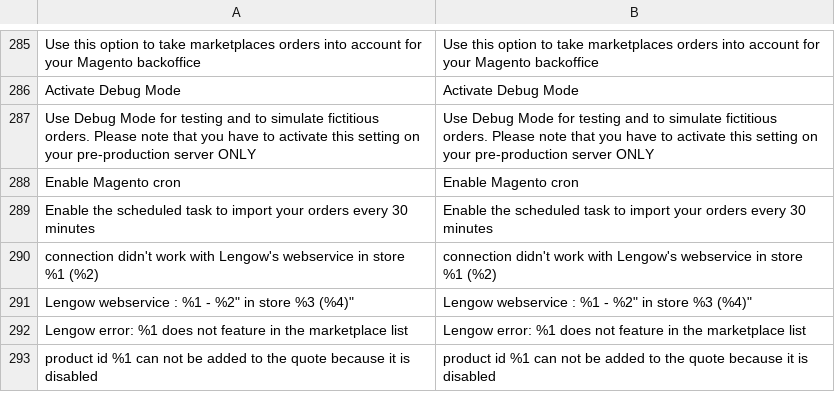
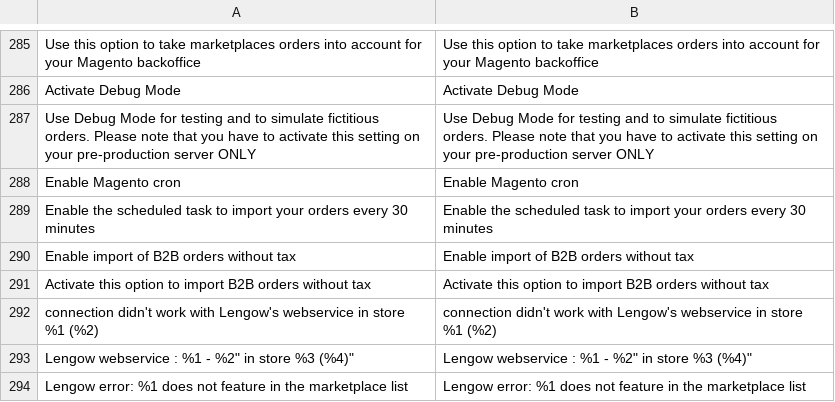
Before and after one commit to lengow/plugin-magento2, a CSV file: i18n/en_GB.csv, drawn as a sheet; only a part is shown, gaps mark what is left out; the shorter side is filled out with more unchanged rows; the diff names each change by its address in the sheet, - before the commit and + after, or states it on an @@ line.

```diff
--- a/i18n/en_GB.csv
+++ b/i18n/en_GB.csv
+row 290: Enable import of B2B orders without tax | Enable import of B2B orders without tax
+row 291: Activate this option to import B2B orders without tax | Activate this option to import B2B orders without tax
```
Also changed, not shown: i18n/de_DE.csv, i18n/fr_FR.csv, 4 other files.
